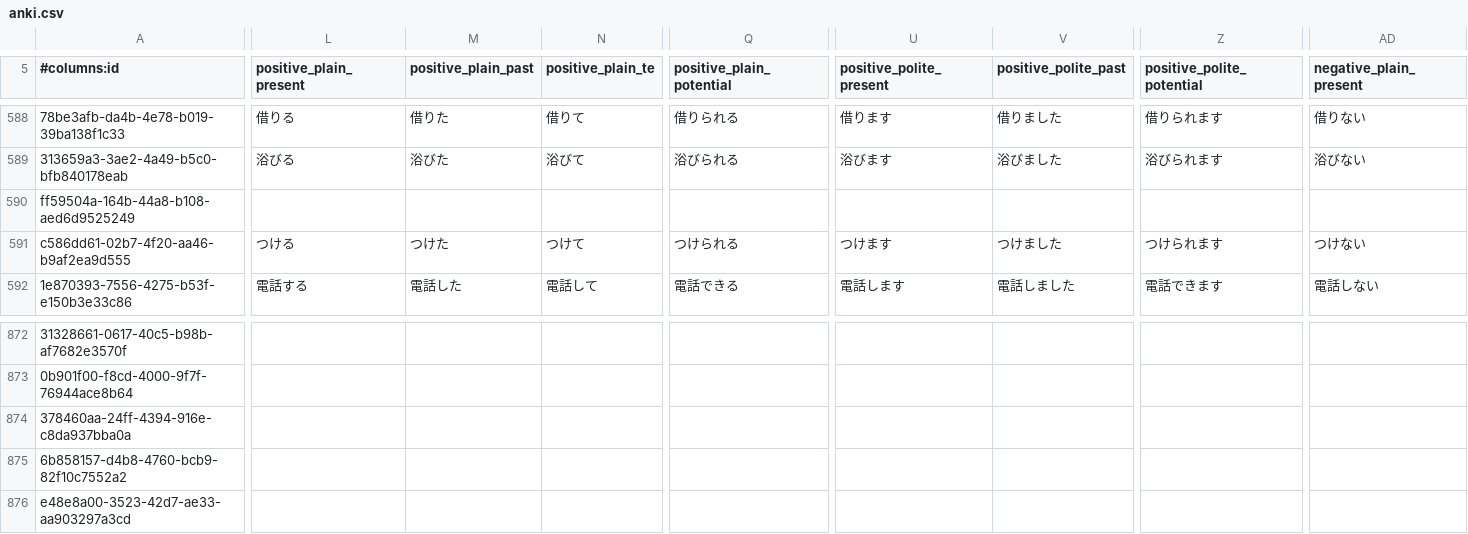
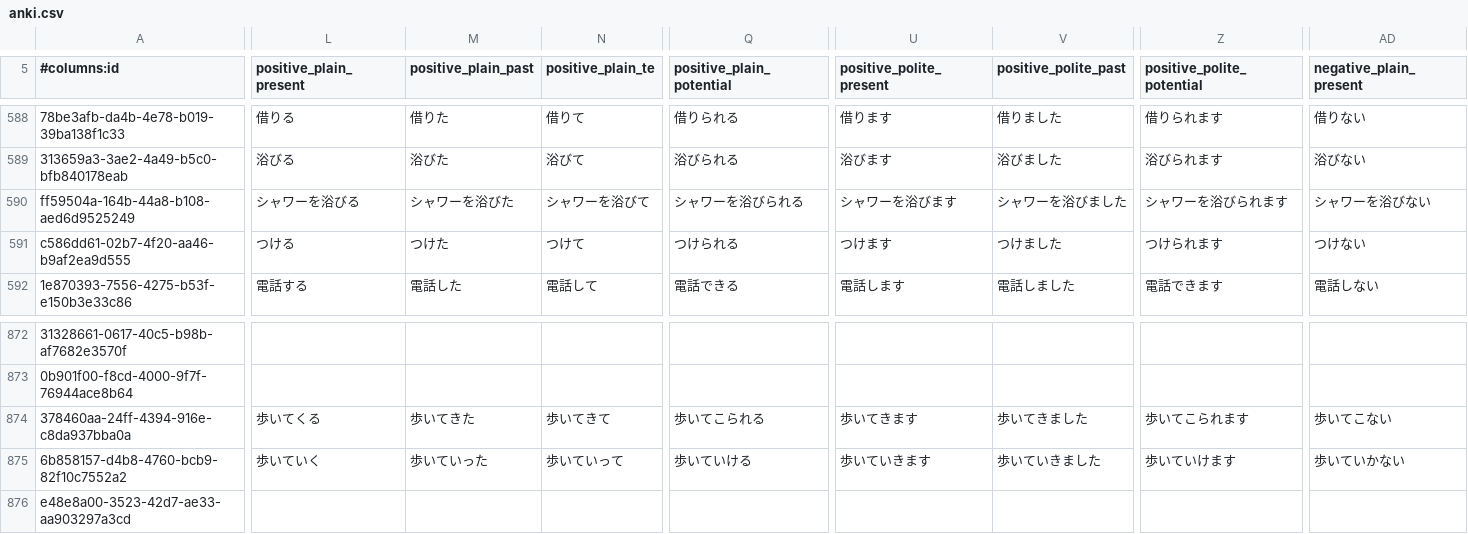
Before and after one commit to paploo/goi, a CSV file: files/vocabulary/anki.csv, drawn as a sheet; only a part is shown, gaps mark what is left out; the diff covers the shown part only; the diff names each change by its address in the sheet, - before the commit and + after, or states it on an @@ line.

```diff
--- a/files/vocabulary/anki.csv
+++ b/files/vocabulary/anki.csv
-L590 (positive_plain_present): (empty)
+L590 (positive_plain_present): シャワーを浴びる
-M590 (positive_plain_past): (empty)
+M590 (positive_plain_past): シャワーを浴びた
-N590 (positive_plain_te): (empty)
+N590 (positive_plain_te): シャワーを浴びて
-Q590 (positive_plain_potential): (empty)
+Q590 (positive_plain_potential): シャワーを浴びられる
-U590 (positive_polite_present): (empty)
+U590 (positive_polite_present): シャワーを浴びます
-V590 (positive_polite_past): (empty)
+V590 (positive_polite_past): シャワーを浴びました
-Z590 (positive_polite_potential): (empty)
+Z590 (positive_polite_potential): シャワーを浴びられます
-AD590 (negative_plain_present): (empty)
+AD590 (negative_plain_present): シャワーを浴びない
-L874 (positive_plain_present): (empty)
+L874 (positive_plain_present): 歩いてくる
-M874 (positive_plain_past): (empty)
+M874 (positive_plain_past): 歩いてきた
-N874 (positive_plain_te): (empty)
+N874 (positive_plain_te): 歩いてきて
-Q874 (positive_plain_potential): (empty)
+Q874 (positive_plain_potential): 歩いてこられる
-U874 (positive_polite_present): (empty)
+U874 (positive_polite_present): 歩いてきます
-V874 (positive_polite_past): (empty)
+V874 (positive_polite_past): 歩いてきました
-Z874 (positive_polite_potential): (empty)
+Z874 (positive_polite_potential): 歩いてこられます
-AD874 (negative_plain_present): (empty)
+AD874 (negative_plain_present): 歩いてこない
-L875 (positive_plain_present): (empty)
+L875 (positive_plain_present): 歩いていく
-M875 (positive_plain_past): (empty)
+M875 (positive_plain_past): 歩いていった
-N875 (positive_plain_te): (empty)
+N875 (positive_plain_te): 歩いていって
-Q875 (positive_plain_potential): (empty)
+Q875 (positive_plain_potential): 歩いていける
-U875 (positive_polite_present): (empty)
+U875 (positive_polite_present): 歩いていきます
-V875 (positive_polite_past): (empty)
+V875 (positive_polite_past): 歩いていきました
-Z875 (positive_polite_potential): (empty)
+Z875 (positive_polite_potential): 歩いていけます
-AD875 (negative_plain_present): (empty)
+AD875 (negative_plain_present): 歩いていかない
```
Also changed, not shown: 84 edited cells elsewhere in this file, files/vocabulary/google_sheet.csv, 2 other files.
